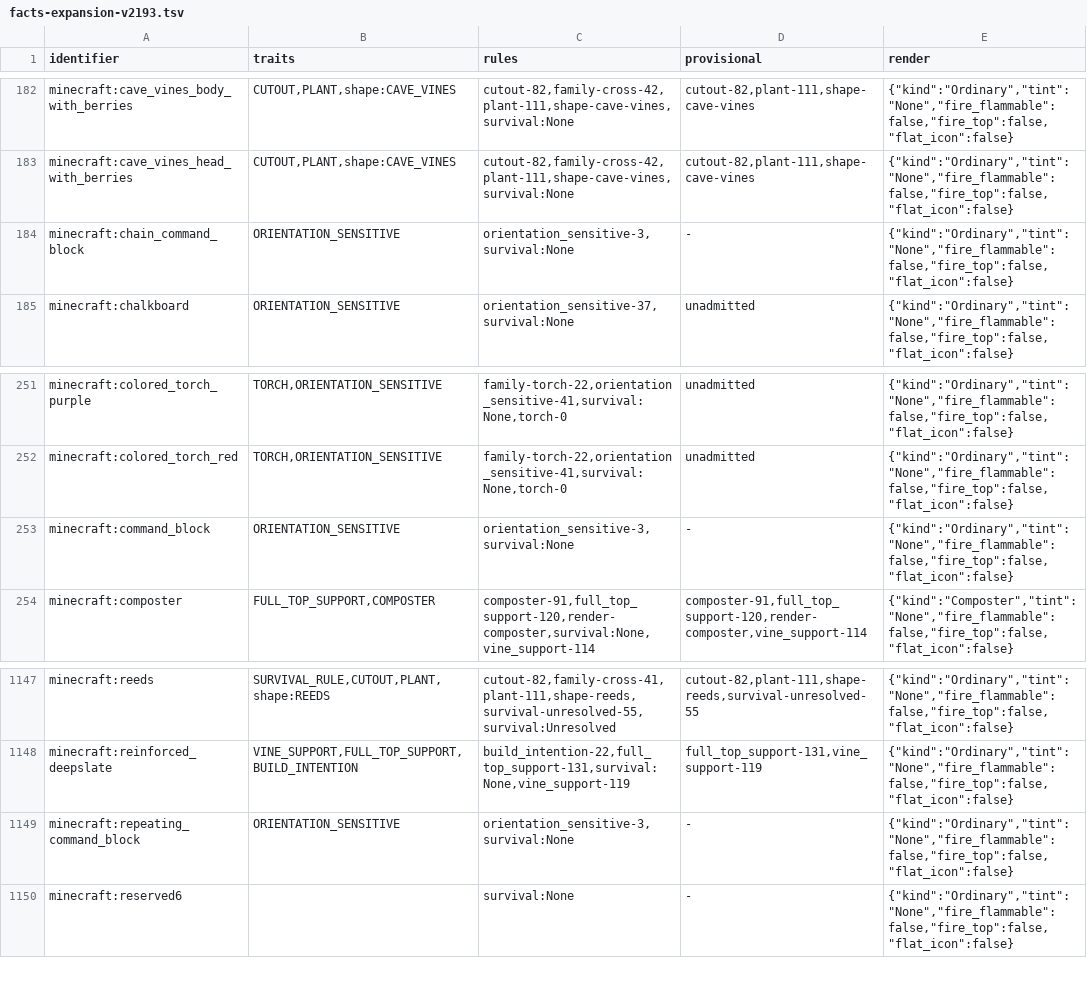
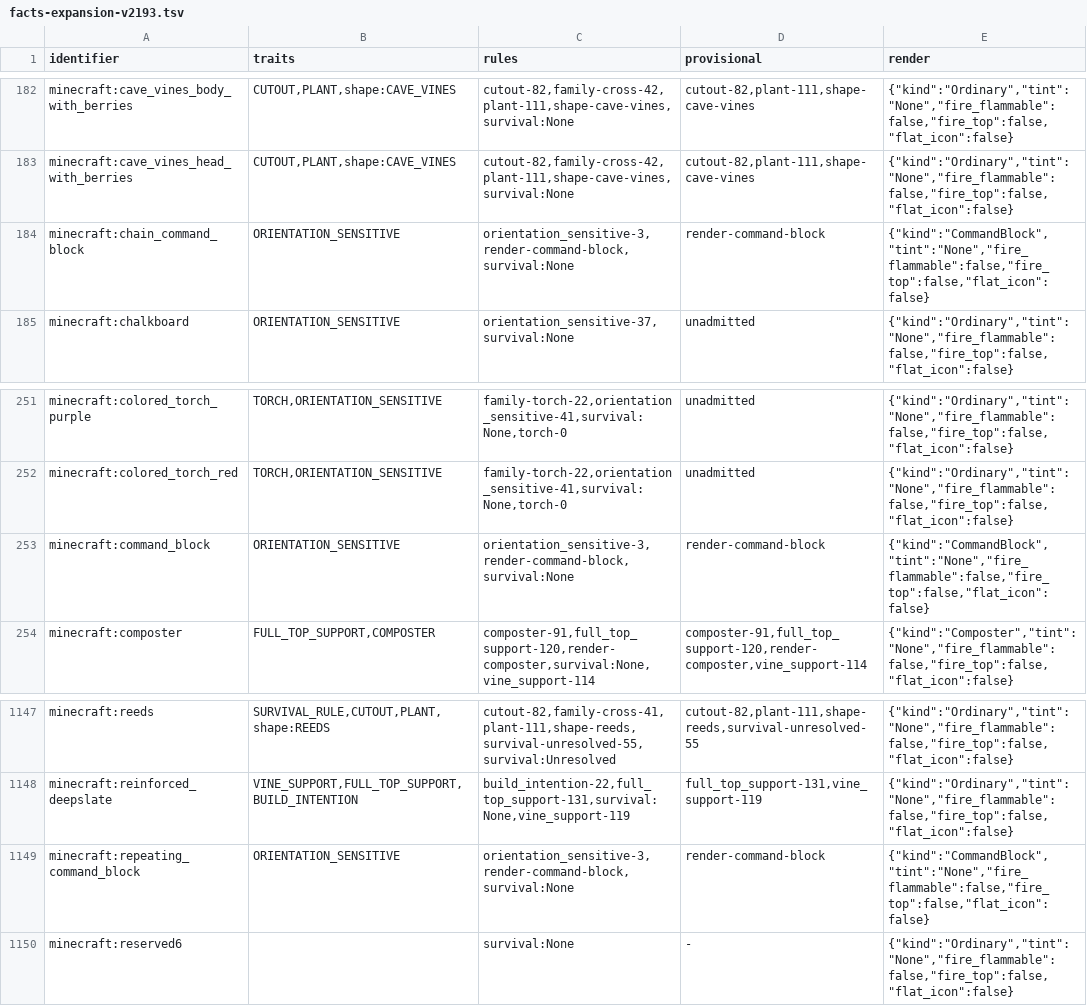
Before and after one commit to BedrockMC/cinnabar, a TSV file: crates/assets/data/facts-expansion-v2193.tsv, drawn as a sheet; only a part is shown, gaps mark what is left out.

Commit message:
Render command-block facing and conditional textures (#1358)
Command blocks use the same unrotated face mapping for every facing and
conditional state. Select the authored front, back and side roles from
those states, rotate arrow UVs with the facing, and retain full opaque
neighbour culling. Bind each role's separate animation strip through its
atlas selector instead of leaving the static mipmap fallback on screen.

Fixes #613.

Validation: material-selection and separate-strip animation regressions
fail before their fixes. All 294 pack-compiler unit/integration tests
pass, covering every registered command variant, physical arrow
directions, cap orientation, cull faces, animation frames and carrier
roundtrips. Five render-fact tests, exact registry regeneration and
focused test compilation pass. Native Android 1.26.50.4 on local BDS
1.26.50.5 supplies the six-facing/conditional reference; fixed-client
panel/arrow rendering and two distinct animation phases pass.

How to see it: in a creative world with commands enabled, place impulse,
chain and repeating command blocks with different facings and
conditional states. Their front/back panels, side arrows and animations
should follow the placed state. Rebuild existing local carriers with
`make assets`. The screenshots show the same two-block fixture and
camera.

The command-block editor (#610) remains unimplemented. Windows-client
comparison and broader terrain/performance gates remain open.


![command-block-current](https://github.com/user-attachments/assets/667632e2-e7fb-419f-af93-5c6a8e1ebdf6)


![command-block-final](https://github.com/user-attachments/assets/d8f81b56-66af-494e-a8b2-d7fa30a9b4b2)

```diff
--- a/crates/assets/data/facts-expansion-v2193.tsv
+++ b/crates/assets/data/facts-expansion-v2193.tsv
@@ -183,3 +183,3 @@ minecraft:cave_vines_body_with_berries	CUTOUT,PLANT,shape:CAVE_VINES	cutout-82,f
 minecraft:cave_vines_head_with_berries	CUTOUT,PLANT,shape:CAVE_VINES	cutout-82,family-cross-42,plant-111,shape-cave-vines,survival:None	cutout-82,plant-111,shape-cave-vines	{"kind":"Ordinary","tint":"None","fire_flammable":false,"fire_top":false,"flat_icon":false}
-minecraft:chain_command_block	ORIENTATION_SENSITIVE	orientation_sensitive-3,survival:None	-	{"kind":"Ordinary","tint":"None","fire_flammable":false,"fire_top":false,"flat_icon":false}
+minecraft:chain_command_block	ORIENTATION_SENSITIVE	orientation_sensitive-3,render-command-block,survival:None	render-command-block	{"kind":"CommandBlock","tint":"None","fire_flammable":false,"fire_top":false,"flat_icon":false}
 minecraft:chalkboard	ORIENTATION_SENSITIVE	orientation_sensitive-37,survival:None	unadmitted	{"kind":"Ordinary","tint":"None","fire_flammable":false,"fire_top":false,"flat_icon":false}
@@ -252,3 +252,3 @@ minecraft:colored_torch_purple	TORCH,ORIENTATION_SENSITIVE	family-torch-22,orien
 minecraft:colored_torch_red	TORCH,ORIENTATION_SENSITIVE	family-torch-22,orientation_sensitive-41,survival:None,torch-0	unadmitted	{"kind":"Ordinary","tint":"None","fire_flammable":false,"fire_top":false,"flat_icon":false}
-minecraft:command_block	ORIENTATION_SENSITIVE	orientation_sensitive-3,survival:None	-	{"kind":"Ordinary","tint":"None","fire_flammable":false,"fire_top":false,"flat_icon":false}
+minecraft:command_block	ORIENTATION_SENSITIVE	orientation_sensitive-3,render-command-block,survival:None	render-command-block	{"kind":"CommandBlock","tint":"None","fire_flammable":false,"fire_top":false,"flat_icon":false}
 minecraft:composter	FULL_TOP_SUPPORT,COMPOSTER	composter-91,full_top_support-120,render-composter,survival:None,vine_support-114	composter-91,full_top_support-120,render-composter,vine_support-114	{"kind":"Composter","tint":"None","fire_flammable":false,"fire_top":false,"flat_icon":false}
@@ -1148,3 +1148,3 @@ minecraft:reeds	SURVIVAL_RULE,CUTOUT,PLANT,shape:REEDS	cutout-82,family-cross-41
 minecraft:reinforced_deepslate	VINE_SUPPORT,FULL_TOP_SUPPORT,BUILD_INTENTION	build_intention-22,full_top_support-131,survival:None,vine_support-119	full_top_support-131,vine_support-119	{"kind":"Ordinary","tint":"None","fire_flammable":false,"fire_top":false,"flat_icon":false}
-minecraft:repeating_command_block	ORIENTATION_SENSITIVE	orientation_sensitive-3,survival:None	-	{"kind":"Ordinary","tint":"None","fire_flammable":false,"fire_top":false,"flat_icon":false}
+minecraft:repeating_command_block	ORIENTATION_SENSITIVE	orientation_sensitive-3,render-command-block,survival:None	render-command-block	{"kind":"CommandBlock","tint":"None","fire_flammable":false,"fire_top":false,"flat_icon":false}
 minecraft:reserved6		survival:None	-	{"kind":"Ordinary","tint":"None","fire_flammable":false,"fire_top":false,"flat_icon":false}
```
Also changed, not shown: 12 other files.
